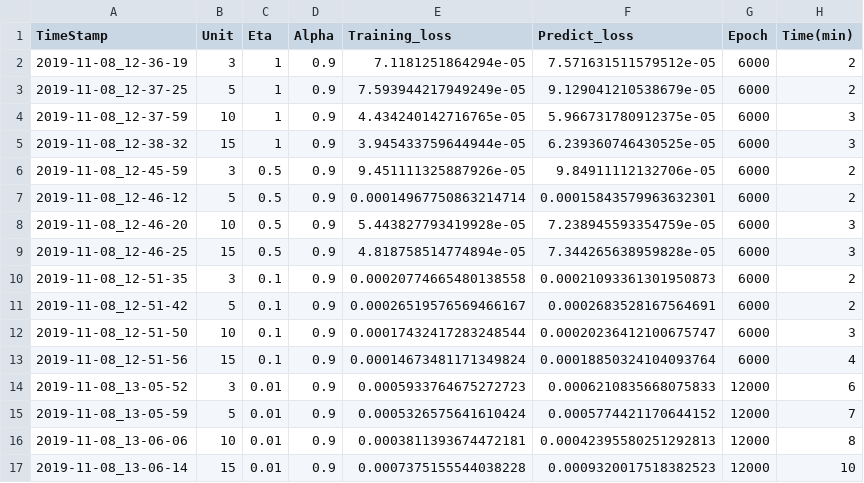
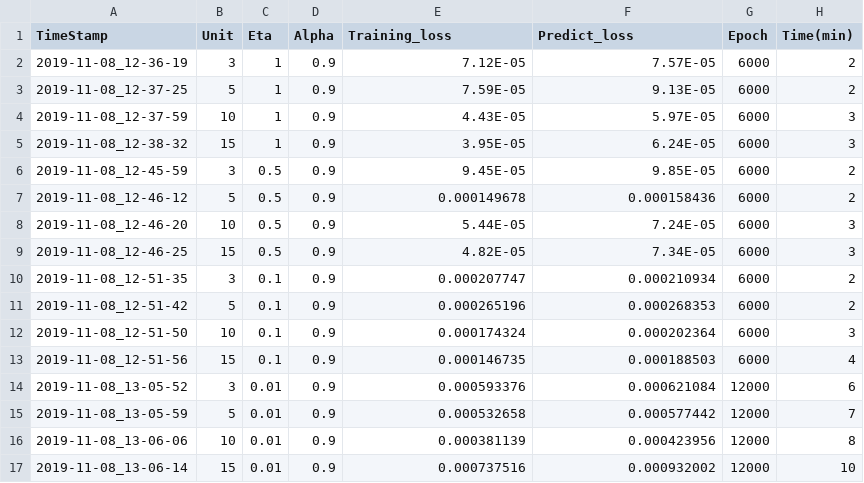
Before and after one commit to LiaoSteve/RBF-NN, a CSV file: RBF_output.csv, drawn as a sheet; only a part is shown; the diff covers the shown part only.

```diff
--- a/RBF_output.csv
+++ b/RBF_output.csv
@@ -1,17 +1,17 @@
 TimeStamp,Unit,Eta,Alpha,Training_loss,Predict_loss,Epoch,Time(min)
-2019-11-08_12-36-19,3,1,0.9,7.1181251864294e-05,7.571631511579512e-05,6000,2
-2019-11-08_12-37-25,5,1,0.9,7.593944217949249e-05,9.129041210538679e-05,6000,2
-2019-11-08_12-37-59,10,1,0.9,4.434240142716765e-05,5.966731780912375e-05,6000,3
-2019-11-08_12-38-32,15,1,0.9,3.945433759644944e-05,6.239360746430525e-05,6000,3
-2019-11-08_12-45-59,3,0.5,0.9,9.451111325887926e-05,9.84911112132706e-05,6000,2
-2019-11-08_12-46-12,5,0.5,0.9,0.00014967750863214714,0.00015843579963632301,6000,2
-2019-11-08_12-46-20,10,0.5,0.9,5.443827793419928e-05,7.238945593354759e-05,6000,3
-2019-11-08_12-46-25,15,0.5,0.9,4.818758514774894e-05,7.344265638959828e-05,6000,3
-2019-11-08_12-51-35,3,0.1,0.9,0.00020774665480138558,0.00021093361301950873,6000,2
-2019-11-08_12-51-42,5,0.1,0.9,0.00026519576569466167,0.0002683528167564691,6000,2
-2019-11-08_12-51-50,10,0.1,0.9,0.00017432417283248544,0.00020236412100675747,6000,3
-2019-11-08_12-51-56,15,0.1,0.9,0.00014673481171349824,0.00018850324104093764,6000,4
-2019-11-08_13-05-52,3,0.01,0.9,0.0005933764675272723,0.0006210835668075833,12000,6
-2019-11-08_13-05-59,5,0.01,0.9,0.0005326575641610424,0.0005774421170644152,12000,7
-2019-11-08_13-06-06,10,0.01,0.9,0.0003811393674472181,0.00042395580251292813,12000,8
-2019-11-08_13-06-14,15,0.01,0.9,0.0007375155544038228,0.0009320017518382523,12000,10
+2019-11-08_12-36-19,3,1,0.9,7.12E-05,7.57E-05,6000,2
+2019-11-08_12-37-25,5,1,0.9,7.59E-05,9.13E-05,6000,2
+2019-11-08_12-37-59,10,1,0.9,4.43E-05,5.97E-05,6000,3
+2019-11-08_12-38-32,15,1,0.9,3.95E-05,6.24E-05,6000,3
+2019-11-08_12-45-59,3,0.5,0.9,9.45E-05,9.85E-05,6000,2
+2019-11-08_12-46-12,5,0.5,0.9,0.000149678,0.000158436,6000,2
+2019-11-08_12-46-20,10,0.5,0.9,5.44E-05,7.24E-05,6000,3
+2019-11-08_12-46-25,15,0.5,0.9,4.82E-05,7.34E-05,6000,3
+2019-11-08_12-51-35,3,0.1,0.9,0.000207747,0.000210934,6000,2
+2019-11-08_12-51-42,5,0.1,0.9,0.000265196,0.000268353,6000,2
+2019-11-08_12-51-50,10,0.1,0.9,0.000174324,0.000202364,6000,3
+2019-11-08_12-51-56,15,0.1,0.9,0.000146735,0.000188503,6000,4
+2019-11-08_13-05-52,3,0.01,0.9,0.000593376,0.000621084,12000,6
+2019-11-08_13-05-59,5,0.01,0.9,0.000532658,0.000577442,12000,7
+2019-11-08_13-06-06,10,0.01,0.9,0.000381139,0.000423956,12000,8
+2019-11-08_13-06-14,15,0.01,0.9,0.000737516,0.000932002,12000,10
```
Also changed, not shown: 4 added rows and 16 edited cells elsewhere in this file, 6 other files.
